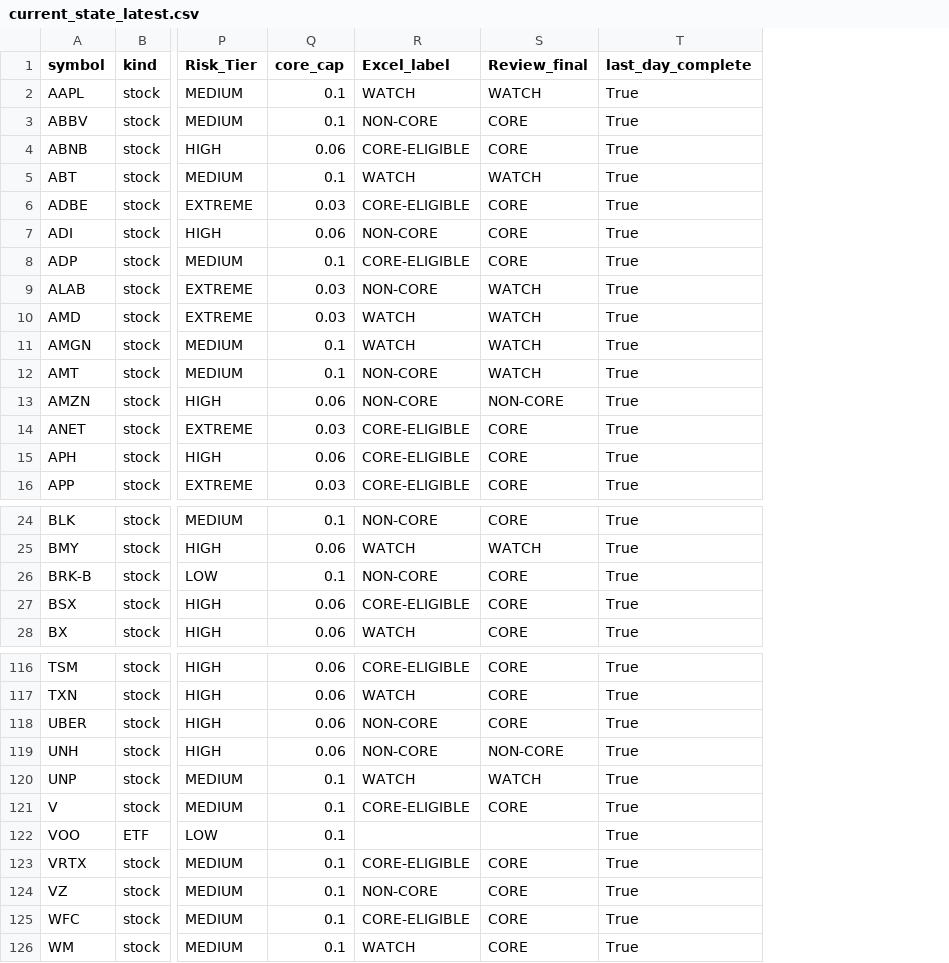
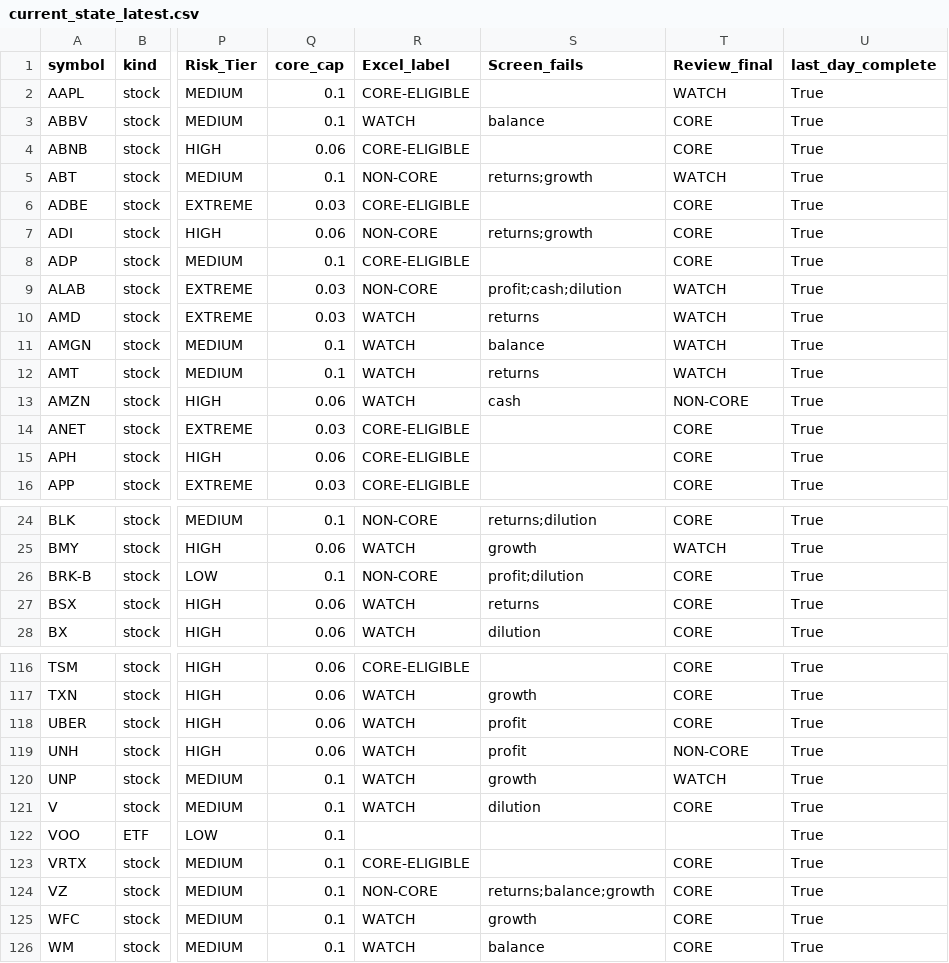
Before and after one commit to Liornim/spmo-market-bridge, a CSV file: core/current_state_latest.csv, drawn as a sheet; only a part is shown, gaps mark what is left out; the diff covers the shown part only; the diff names each change by its address in the sheet, - before the commit and + after, or states it on an @@ line.

```diff
--- a/core/current_state_latest.csv
+++ b/core/current_state_latest.csv
+column S (Screen_fails), rows 3-13: balance |  | returns;growth |  | returns;growth |  | profit;cash;dilution | returns | balance | returns | cash; rows 24-28: returns;dilution | growth | profit;dilution | returns | dilution; rows 117-126: growth | profit | profit | growth | dilution |  |  | returns;balance;growth | growth | balance
-R2 (Excel_label): WATCH
+R2 (Excel_label): CORE-ELIGIBLE
-R3 (Excel_label): NON-CORE
+R3 (Excel_label): WATCH
-R5 (Excel_label): WATCH
+R5 (Excel_label): NON-CORE
-R12:R13 (Excel_label): NON-CORE
+R12:R13 (Excel_label): WATCH
-R27 (Excel_label): CORE-ELIGIBLE
+R27 (Excel_label): WATCH
-R118:R119 (Excel_label): NON-CORE
+R118:R119 (Excel_label): WATCH
-R121 (Excel_label): CORE-ELIGIBLE
+R121 (Excel_label): WATCH
-R125 (Excel_label): CORE-ELIGIBLE
+R125 (Excel_label): WATCH
```
Also changed, not shown: 10 edited cells elsewhere in this file, 5 other files.
